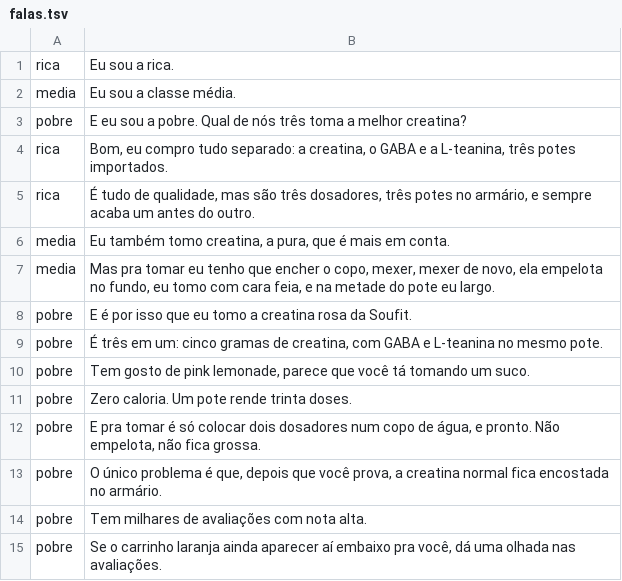
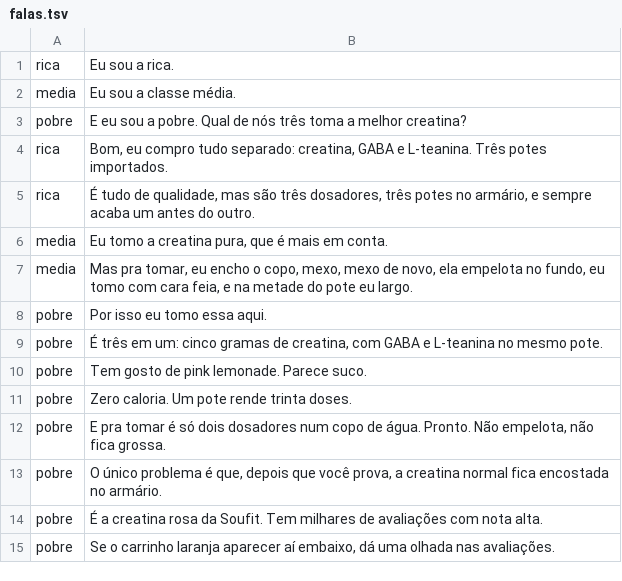
Before and after one commit to Victor-bande/esteira-motion, a TSV file: 05-VIDEOS/C01-CR-E04/A1/motion/falas.tsv, drawn as a sheet.

```diff
--- a/05-VIDEOS/C01-CR-E04/A1/motion/falas.tsv
+++ b/05-VIDEOS/C01-CR-E04/A1/motion/falas.tsv
@@ -3,13 +3,13 @@ media	Eu sou a classe média.
 pobre	E eu sou a pobre. Qual de nós três toma a melhor creatina?
-rica	Bom, eu compro tudo separado: a creatina, o GABA e a L-teanina, três potes importados.
+rica	Bom, eu compro tudo separado: creatina, GABA e L-teanina. Três potes importados.
 rica	É tudo de qualidade, mas são três dosadores, três potes no armário, e sempre acaba um antes do outro.
-media	Eu também tomo creatina, a pura, que é mais em conta.
-media	Mas pra tomar eu tenho que encher o copo, mexer, mexer de novo, ela empelota no fundo, eu tomo com cara feia, e na metade do pote eu largo.
-pobre	E é por isso que eu tomo a creatina rosa da Soufit.
+media	Eu tomo a creatina pura, que é mais em conta.
+media	Mas pra tomar, eu encho o copo, mexo, mexo de novo, ela empelota no fundo, eu tomo com cara feia, e na metade do pote eu largo.
+pobre	Por isso eu tomo essa aqui.
 pobre	É três em um: cinco gramas de creatina, com GABA e L-teanina no mesmo pote.
-pobre	Tem gosto de pink lemonade, parece que você tá tomando um suco.
+pobre	Tem gosto de pink lemonade. Parece suco.
 pobre	Zero caloria. Um pote rende trinta doses.
-pobre	E pra tomar é só colocar dois dosadores num copo de água, e pronto. Não empelota, não fica grossa.
+pobre	E pra tomar é só dois dosadores num copo de água. Pronto. Não empelota, não fica grossa.
 pobre	O único problema é que, depois que você prova, a creatina normal fica encostada no armário.
-pobre	Tem milhares de avaliações com nota alta.
-pobre	Se o carrinho laranja ainda aparecer aí embaixo pra você, dá uma olhada nas avaliações.
+pobre	É a creatina rosa da Soufit. Tem milhares de avaliações com nota alta.
+pobre	Se o carrinho laranja aparecer aí embaixo, dá uma olhada nas avaliações.
```
Also changed, not shown: 7 other files.
